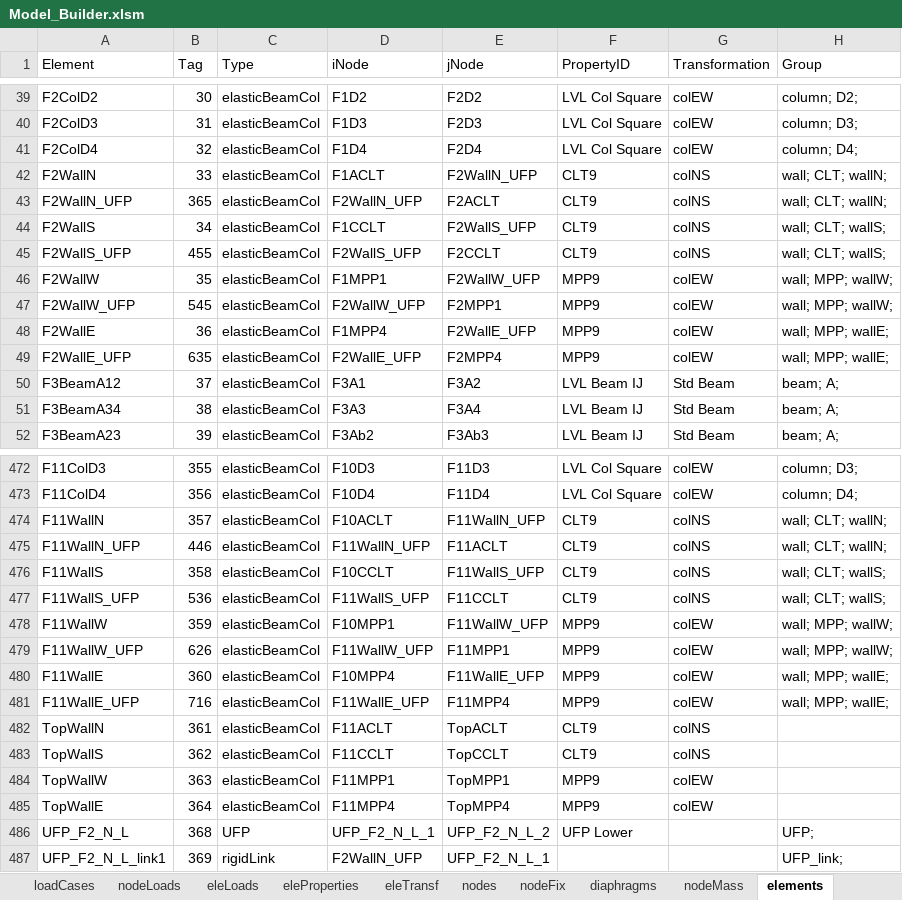
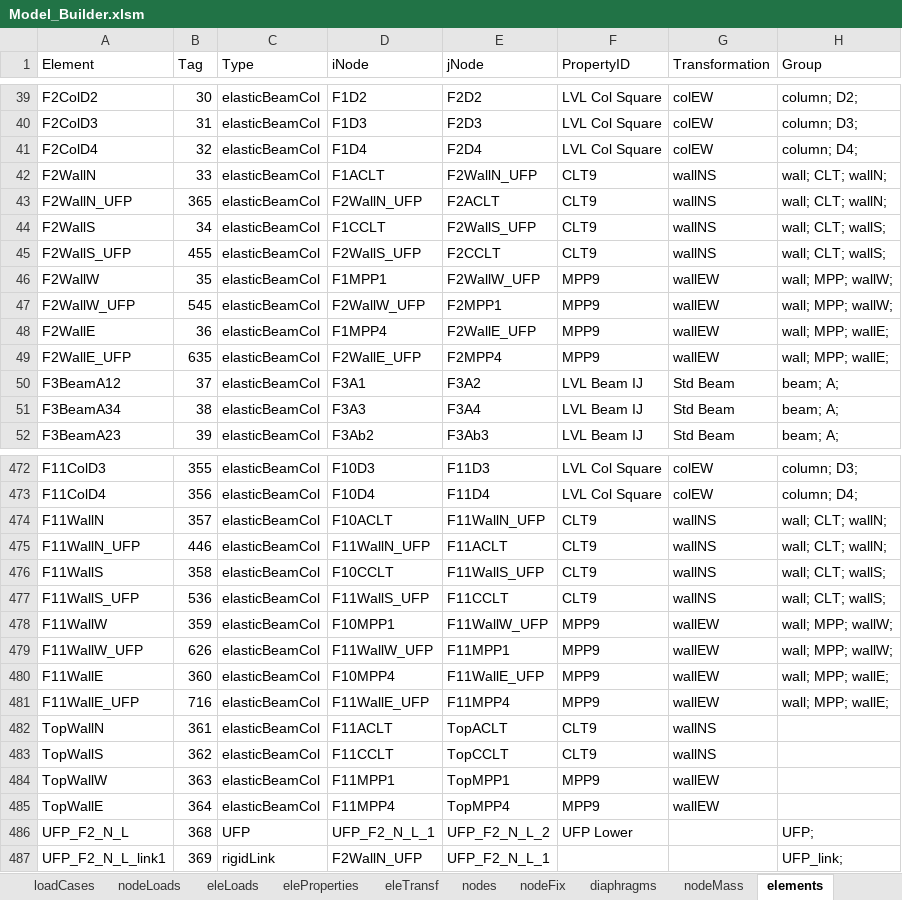
Before and after one commit to wilway256/3D_Model_Workshop, an Excel workbook: Model_Builder.xlsm, sheet elements, drawn as a sheet; only a part is shown, gaps mark what is left out; values as stored, in another font and other column widths than the file's, no borders; the diff covers the shown part only; the diff names each change by its address in the sheet, - before the commit and + after, or states it on an @@ line.

```diff
--- a/Model_Builder.xlsm (sheet elements)
+++ b/Model_Builder.xlsm (sheet elements)
-G42:G45 (Transformation): colNS
+G42:G45 (Transformation): wallNS
-G46:G49 (Transformation): colEW
+G46:G49 (Transformation): wallEW
-G474:G477 (Transformation): colNS
+G474:G477 (Transformation): wallNS
-G478:G481 (Transformation): colEW
+G478:G481 (Transformation): wallEW
-G482:G483 (Transformation): colNS
+G482:G483 (Transformation): wallNS
-G484:G485 (Transformation): colEW
+G484:G485 (Transformation): wallEW
```
Also changed, not shown: 64 edited cells elsewhere in this sheet, sheet recorders, sheet Floor Plan, sheet loadCases, 8 other files.
